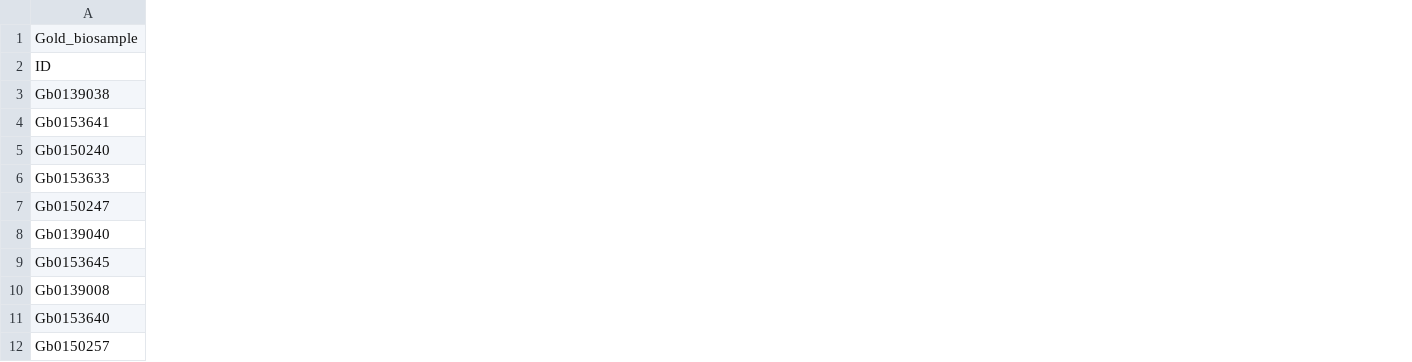
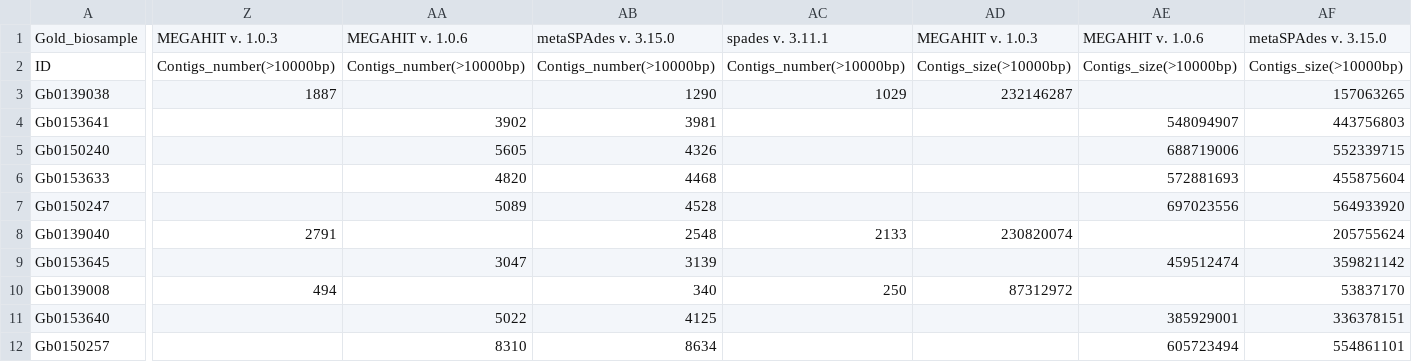
Before and after one commit to microbiomedata/nmdc_notebooks, a TSV file: data_reprocessing_analysis/python/data/SPRUCE_asm_stats.tsv, drawn as a sheet; only a part is shown, gaps mark what is left out; the diff covers the shown part only; the diff names each change by its address in the sheet, - before the commit and + after, or states it on an @@ line.

Commit message:
fix assembly analysis

```diff
--- a/data_reprocessing_analysis/python/data/SPRUCE_asm_stats.tsv
+++ b/data_reprocessing_analysis/python/data/SPRUCE_asm_stats.tsv
+column Z, rows 1-10: MEGAHIT v. 1.0.3 | Contigs_number(>10000bp) | 1887 |  |  |  |  | 2791 |  | 494
+column AA, rows 1-12: MEGAHIT v. 1.0.6 | Contigs_number(>10000bp) |  | 3902 | 5605 | 4820 | 5089 |  | 3047 |  | 5022 | 8310
+column AB, rows 1-12: metaSPAdes v. 3.15.0 | Contigs_number(>10000bp) | 1290 | 3981 | 4326 | 4468 | 4528 | 2548 | 3139 | 340 | 4125 | 8634
+column AC, rows 1-10: spades v. 3.11.1 | Contigs_number(>10000bp) | 1029 |  |  |  |  | 2133 |  | 250
+column AD, rows 1-10: MEGAHIT v. 1.0.3 | Contigs_size(>10000bp) | 232146287 |  |  |  |  | 230820074 |  | 87312972
+column AE, rows 1-12: MEGAHIT v. 1.0.6 | Contigs_size(>10000bp) |  | 548094907 | 688719006 | 572881693 | 697023556 |  | 459512474 |  | 385929001 | 605723494
+column AF, rows 1-12: metaSPAdes v. 3.15.0 | Contigs_size(>10000bp) | 157063265 | 443756803 | 552339715 | 455875604 | 564933920 | 205755624 | 359821142 | 53837170 | 336378151 | 554861101
```
Also changed, not shown: 1 added column elsewhere in this file, data_reprocessing_analysis/python/data/crested_asm_stats.tsv, data_reprocessing_analysis/python/data/populus_asm_stats.tsv, 4 other files.
